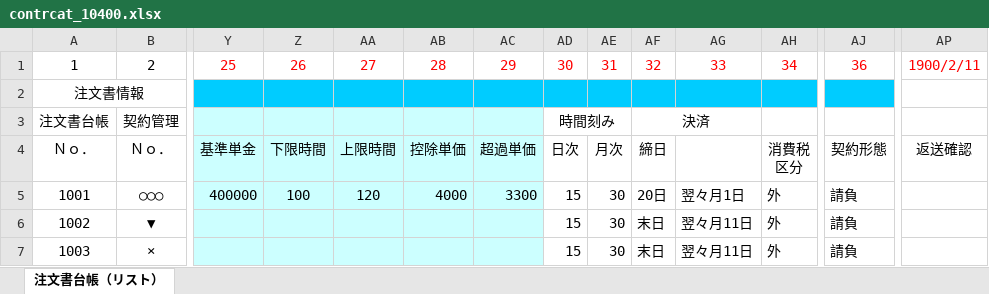
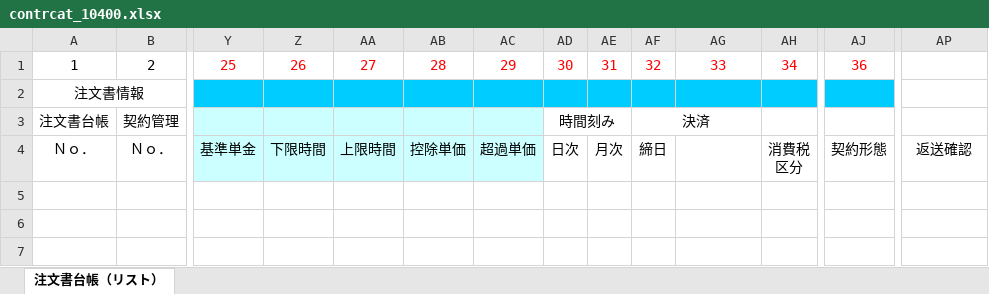
Before and after one commit to madwolf666/hal-kanri, an Excel workbook: excel/contrcat_10400.xlsx, sheet 注文書台帳（リスト）, drawn as a sheet; only a part is shown, gaps mark what is left out; values as stored, in another font and other column widths than the file's, no borders; rows hold the shown columns only; the diff names each change by its address in the sheet, - before the commit and + after, or states it on an @@ line.

```diff
--- a/excel/contrcat_10400.xlsx (sheet 注文書台帳（リスト）)
+++ b/excel/contrcat_10400.xlsx (sheet 注文書台帳（リスト）)
-AP1: 1900/2/11
+AP1: (empty)
-row 5: 1001 | ○○○ | 400000 | 100 | 120 | 4000 | 3300 | 15 | 30 | 20日 | 翌々月1日 | 外 | 請負
-row 6: 1002 | ▼ |  |  |  |  |  | 15 | 30 | 末日 | 翌々月11日 | 外 | 請負
-row 7: 1003 | × |  |  |  |  |  | 15 | 30 | 末日 | 翌々月11日 | 外 | 請負
```
Also changed, not shown: excel/contrcat_10200.xlsx, excel/contrcat_10300.xlsx, 17 other files.
